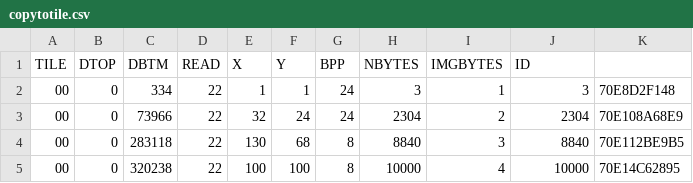
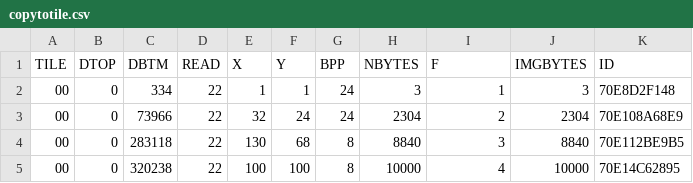
Before and after one commit to JelteDirks/5lib0-data-analysis, a CSV file: data/copytotile.csv, drawn as a sheet; only a part is shown.

```diff
--- a/data/copytotile.csv
+++ b/data/copytotile.csv
@@ -1,2 +1,2 @@
-TILE,DTOP,DBTM,READ,X,Y,BPP,NBYTES,IMGBYTES,ID
+TILE,DTOP,DBTM,READ,X,Y,BPP,NBYTES,F,IMGBYTES,ID
 00,0,334,22,1,1,24,3,1,3,70E8D2F148
```
Also changed, not shown: data/processchunk.csv.
